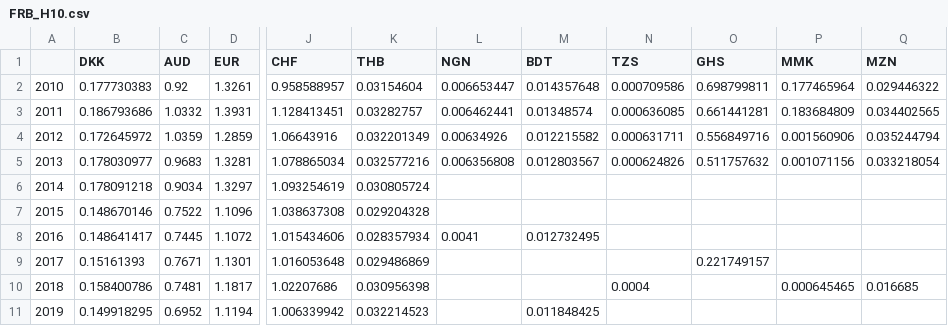
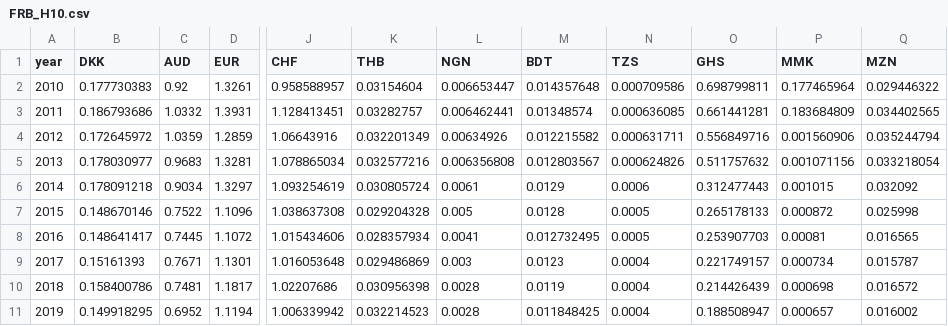
Before and after one commit to code4policy-archive/covid-aid-impact, a CSV file: data/FRB_H10.csv, drawn as a sheet; only a part is shown, gaps mark what is left out; the diff covers the shown part only; the diff names each change by its address in the sheet, - before the commit and + after, or states it on an @@ line.

```diff
--- a/data/FRB_H10.csv
+++ b/data/FRB_H10.csv
@@ column A (year) renumbered in row 1 @@
-L6 (NGN): (empty)
+L6 (NGN): 0.0061
-M6 (BDT): (empty)
+M6 (BDT): 0.0129
-N6 (TZS): (empty)
+N6 (TZS): 0.0006
-O6 (GHS): (empty)
+O6 (GHS): 0.312477443
-P6 (MMK): (empty)
+P6 (MMK): 0.001015
-Q6 (MZN): (empty)
+Q6 (MZN): 0.032092
-L7 (NGN): (empty)
+L7 (NGN): 0.005
-M7 (BDT): (empty)
+M7 (BDT): 0.0128
-N7:N8 (TZS): (empty)
+N7:N8 (TZS): 0.0005
-O7 (GHS): (empty)
+O7 (GHS): 0.265178133
-P7 (MMK): (empty)
+P7 (MMK): 0.000872
-Q7 (MZN): (empty)
+Q7 (MZN): 0.025998
-O8 (GHS): (empty)
+O8 (GHS): 0.253907703
-P8 (MMK): (empty)
+P8 (MMK): 0.00081
-Q8 (MZN): (empty)
+Q8 (MZN): 0.016565
-L9 (NGN): (empty)
+L9 (NGN): 0.003
-M9 (BDT): (empty)
+M9 (BDT): 0.0123
-N9 (TZS): (empty)
+N9 (TZS): 0.0004
-P9 (MMK): (empty)
+P9 (MMK): 0.000734
-Q9 (MZN): (empty)
+Q9 (MZN): 0.015787
-L10:L11 (NGN): (empty)
+L10:L11 (NGN): 0.0028
-M10 (BDT): (empty)
+M10 (BDT): 0.0119
-O10 (GHS): (empty)
+O10 (GHS): 0.214426439
-P10 (MMK): 0.000645465
+P10 (MMK): 0.000698
-Q10 (MZN): 0.016685
+Q10 (MZN): 0.016572
-N11 (TZS): (empty)
+N11 (TZS): 0.0004
-O11 (GHS): (empty)
+O11 (GHS): 0.188508947
-P11 (MMK): (empty)
+P11 (MMK): 0.000657
-Q11 (MZN): (empty)
+Q11 (MZN): 0.016002
```
Also changed, not shown: 2 removed rows and 11 edited cells elsewhere in this file, 1 other file.
